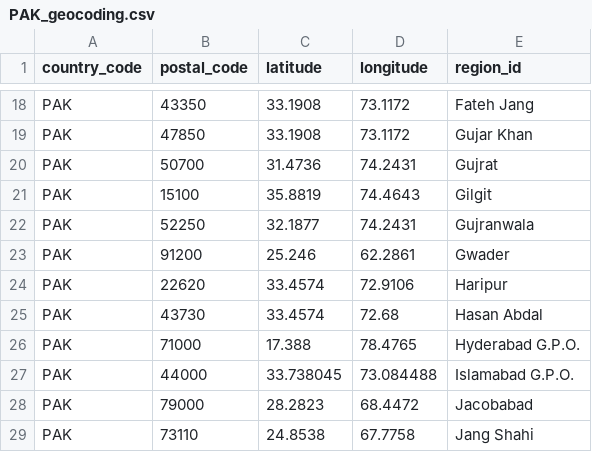
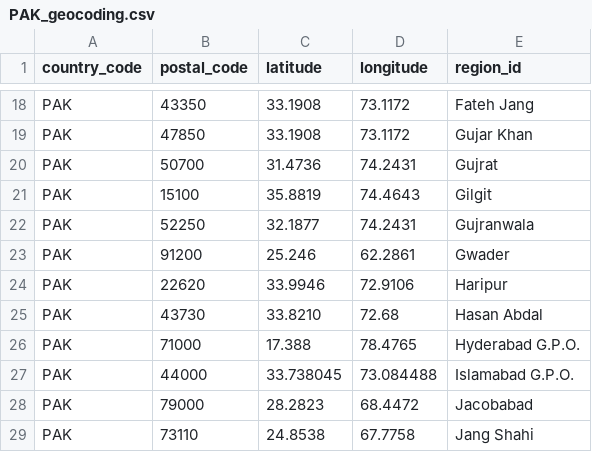
Before and after one commit to Covid-19-self-report-PAK/datasets-pak, a CSV file: PAK_geocoding.csv, drawn as a sheet; only a part is shown, gaps mark what is left out.

Commit message:
haripur and hasan lat_lng

```diff
--- a/PAK_geocoding.csv
+++ b/PAK_geocoding.csv
@@ -23,4 +23,4 @@ PAK,52250,32.1877,74.2431,Gujranwala
 PAK,91200,25.246,62.2861,Gwader
-PAK,22620,33.4574,72.9106,Haripur
-PAK,43730,33.4574,72.68,Hasan Abdal
+PAK,22620,33.9946,72.9106,Haripur
+PAK,43730,33.8210,72.68,Hasan Abdal
 PAK,71000,17.388,78.4765,Hyderabad G.P.O.
```
